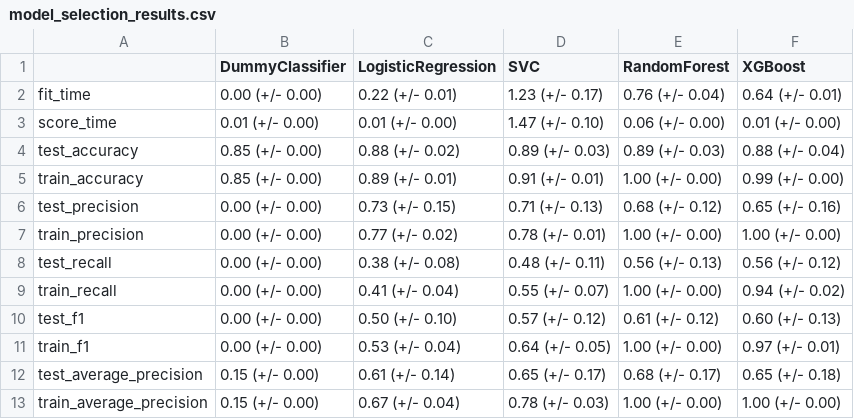
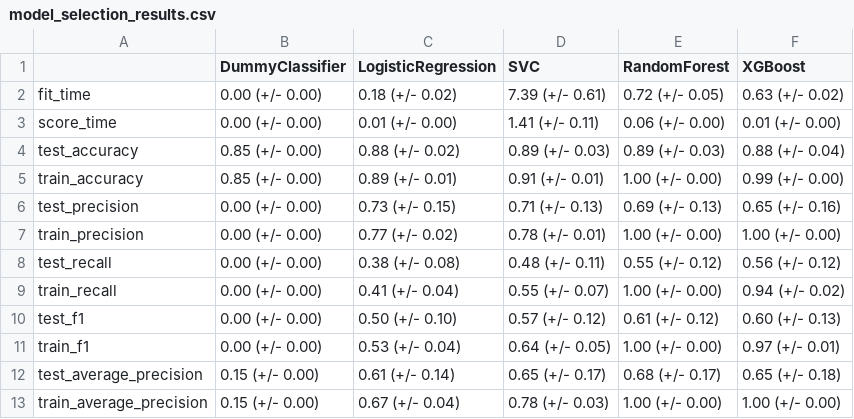
Before and after one commit to UBC-MDS/online-shoppers-purchasing-intention, a CSV file: results/model_selection_results.csv, drawn as a sheet.

```diff
--- a/results/model_selection_results.csv
+++ b/results/model_selection_results.csv
@@ -1,9 +1,9 @@
 ,DummyClassifier,LogisticRegression,SVC,RandomForest,XGBoost
-fit_time,0.00 (+/- 0.00),0.22 (+/- 0.01),1.23 (+/- 0.17),0.76 (+/- 0.04),0.64 (+/- 0.01)
-score_time,0.01 (+/- 0.00),0.01 (+/- 0.00),1.47 (+/- 0.10),0.06 (+/- 0.00),0.01 (+/- 0.00)
+fit_time,0.00 (+/- 0.00),0.18 (+/- 0.02),7.39 (+/- 0.61),0.72 (+/- 0.05),0.63 (+/- 0.02)
+score_time,0.00 (+/- 0.00),0.01 (+/- 0.00),1.41 (+/- 0.11),0.06 (+/- 0.00),0.01 (+/- 0.00)
 test_accuracy,0.85 (+/- 0.00),0.88 (+/- 0.02),0.89 (+/- 0.03),0.89 (+/- 0.03),0.88 (+/- 0.04)
 train_accuracy,0.85 (+/- 0.00),0.89 (+/- 0.01),0.91 (+/- 0.01),1.00 (+/- 0.00),0.99 (+/- 0.00)
-test_precision,0.00 (+/- 0.00),0.73 (+/- 0.15),0.71 (+/- 0.13),0.68 (+/- 0.12),0.65 (+/- 0.16)
+test_precision,0.00 (+/- 0.00),0.73 (+/- 0.15),0.71 (+/- 0.13),0.69 (+/- 0.13),0.65 (+/- 0.16)
 train_precision,0.00 (+/- 0.00),0.77 (+/- 0.02),0.78 (+/- 0.01),1.00 (+/- 0.00),1.00 (+/- 0.00)
-test_recall,0.00 (+/- 0.00),0.38 (+/- 0.08),0.48 (+/- 0.11),0.56 (+/- 0.13),0.56 (+/- 0.12)
+test_recall,0.00 (+/- 0.00),0.38 (+/- 0.08),0.48 (+/- 0.11),0.55 (+/- 0.12),0.56 (+/- 0.12)
 train_recall,0.00 (+/- 0.00),0.41 (+/- 0.04),0.55 (+/- 0.07),1.00 (+/- 0.00),0.94 (+/- 0.02)
```
Also changed, not shown: results/classification_report.csv, 27 other files.
